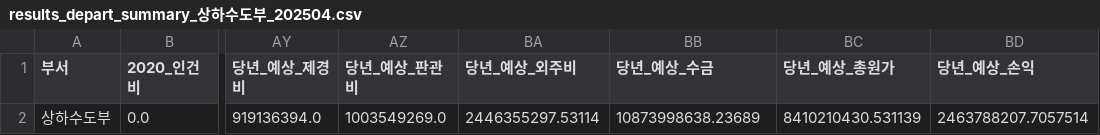
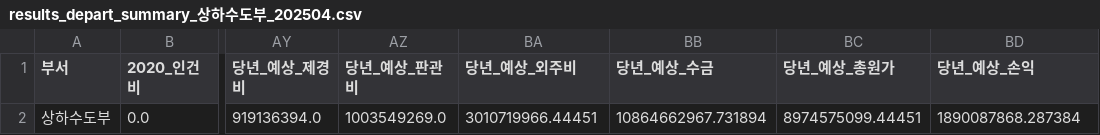
Before and after one commit to photo2story/my-erp-git, a CSV file: static/results/results_depart_summary_상하수도부_202504.csv, drawn as a sheet; only a part is shown, gaps mark what is left out; the diff names each change by its address in the sheet, - before the commit and + after, or states it on an @@ line.

Commit message:
Update results_depart_summary_상하수도부_202504.csv in ERP repository

```diff
--- a/static/results/results_depart_summary_상하수도부_202504.csv
+++ b/static/results/results_depart_summary_상하수도부_202504.csv
-BA2 (당년_예상_외주비): 2446355297.53114
+BA2 (당년_예상_외주비): 3010719966.44451
-BB2 (당년_예상_수금): 10873998638.23689
+BB2 (당년_예상_수금): 10864662967.731894
-BC2 (당년_예상_총원가): 8410210430.531139
+BC2 (당년_예상_총원가): 8974575099.44451
-BD2 (당년_예상_손익): 2463788207.7057514
+BD2 (당년_예상_손익): 1890087868.287384
```
